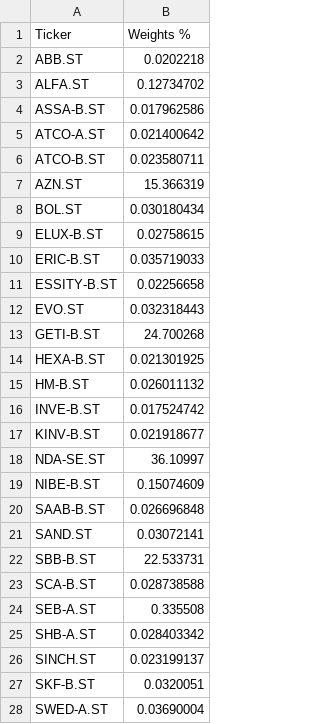
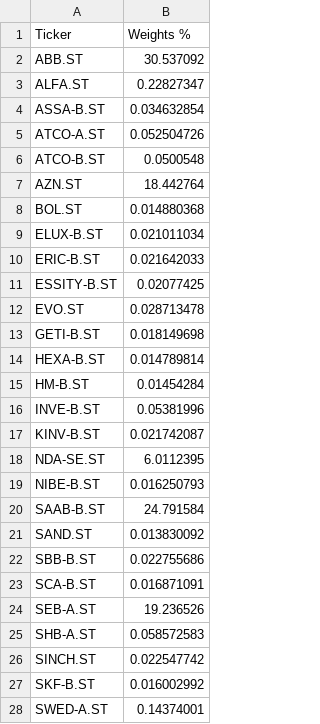
Before and after one commit to daniel-padban/FinModeling, a CSV file: PortOpt/CovMat/weights.csv, drawn as a sheet; only a part is shown; the diff covers the shown part only.

```diff
--- a/PortOpt/CovMat/weights.csv
+++ b/PortOpt/CovMat/weights.csv
@@ -1,28 +1,28 @@
 Ticker,Weights %
-ABB.ST,0.0202218
-ALFA.ST,0.12734702
-ASSA-B.ST,0.017962586
-ATCO-A.ST,0.021400642
-ATCO-B.ST,0.023580711
-AZN.ST,15.366319
-BOL.ST,0.030180434
-ELUX-B.ST,0.02758615
-ERIC-B.ST,0.035719033
-ESSITY-B.ST,0.02256658
-EVO.ST,0.032318443
-GETI-B.ST,24.700268
-HEXA-B.ST,0.021301925
-HM-B.ST,0.026011132
-INVE-B.ST,0.017524742
-KINV-B.ST,0.021918677
-NDA-SE.ST,36.10997
-NIBE-B.ST,0.15074609
-SAAB-B.ST,0.026696848
-SAND.ST,0.03072141
-SBB-B.ST,22.533731
-SCA-B.ST,0.028738588
-SEB-A.ST,0.335508
-SHB-A.ST,0.028403342
-SINCH.ST,0.023199137
-SKF-B.ST,0.0320051
-SWED-A.ST,0.03690004
+ABB.ST,30.537092
+ALFA.ST,0.22827347
+ASSA-B.ST,0.034632854
+ATCO-A.ST,0.052504726
+ATCO-B.ST,0.0500548
+AZN.ST,18.442764
+BOL.ST,0.014880368
+ELUX-B.ST,0.021011034
+ERIC-B.ST,0.021642033
+ESSITY-B.ST,0.02077425
+EVO.ST,0.028713478
+GETI-B.ST,0.018149698
+HEXA-B.ST,0.014789814
+HM-B.ST,0.01454284
+INVE-B.ST,0.05381996
+KINV-B.ST,0.021742087
+NDA-SE.ST,6.0112395
+NIBE-B.ST,0.016250793
+SAAB-B.ST,24.791584
+SAND.ST,0.013830092
+SBB-B.ST,0.022755686
+SCA-B.ST,0.016871091
+SEB-A.ST,19.236526
+SHB-A.ST,0.058572583
+SINCH.ST,0.022547742
+SKF-B.ST,0.016002992
+SWED-A.ST,0.14374001
```
Also changed, not shown: 3 edited cells elsewhere in this file, 1 other file.
